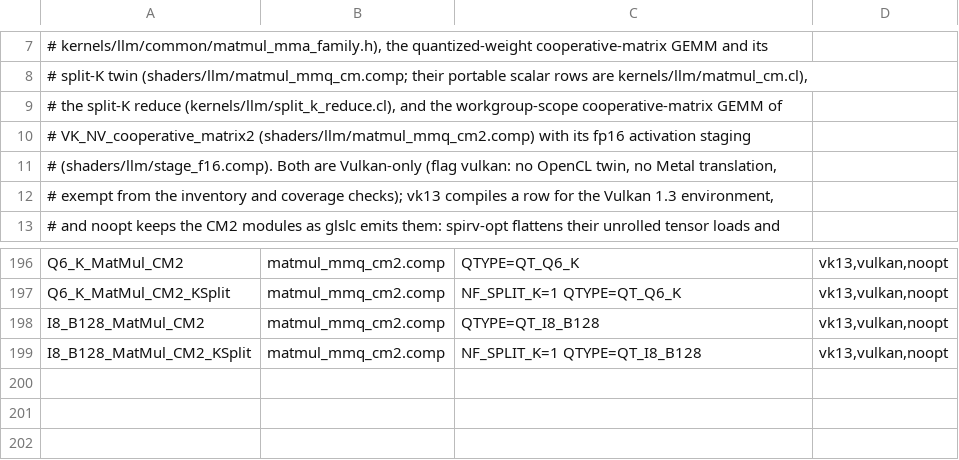
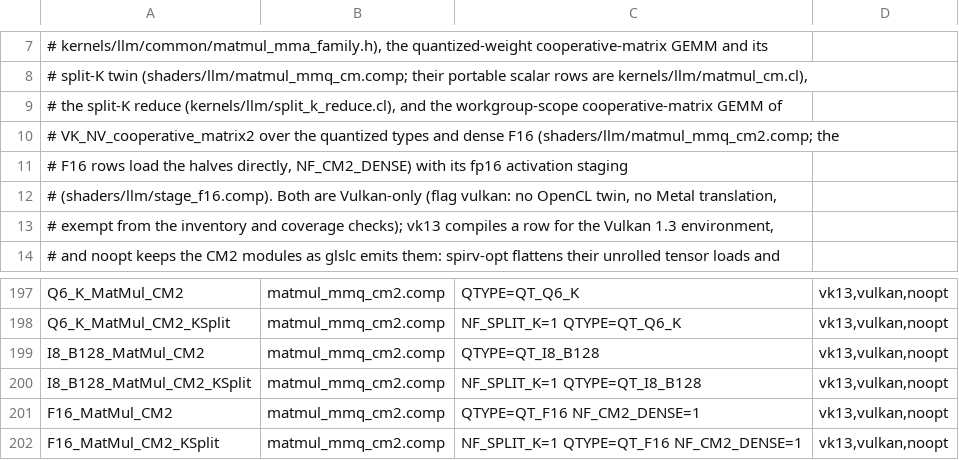
Before and after one commit to EonMux/NeuralFree, a TSV file: src/main/resources/shaders/llm/variants/gemm_fast.tsv, drawn as a sheet; only a part is shown, gaps mark what is left out.

Commit message:
perf: Vulkan on NVIDIA: F16 cooperative-matrix-2 GEMM, stacked Q/K/V decode matvec and shared activation staging
- F16_MatMul_CM2 (and its split-K twin) serves F16 weights on NV coopmat2 devices with an fp32 accumulator, so
  outlier activations past the fp16 range keep their value (stricter than llama.cpp's default f16acc).
  F16 pp512: pplx-embed-v1-0.6b 7715 to 18308 t/s, Qwen3-VL-Embedding-2B 2932 to 8110 t/s; embeddings stay
  within 0.9999963 cosine of the CPU engine. -Dneuralfree.vulkan.coopmat2=off turns the CM2 lanes off.
- One launch computes the three one-token Q/K/V projections (bit-identical to three launches): decode device time
  per layer 18.1 to 7.2 us on 0.6B, 33.1 to 24.2 us on 4B Q8_0.
- Q/K/V and gate/up stage their fp16 activation rows once instead of once per projection; quantized prefill +5-6%.
- Matvec and flash-decode reductions share barrier pairs (bit-identical); flash decode reduces only live heads when
  the leader slots would not fit.

```diff
--- a/src/main/resources/shaders/llm/variants/gemm_fast.tsv
+++ b/src/main/resources/shaders/llm/variants/gemm_fast.tsv
@@ -9,3 +9,4 @@
 # the split-K reduce (kernels/llm/split_k_reduce.cl), and the workgroup-scope cooperative-matrix GEMM of
-# VK_NV_cooperative_matrix2 (shaders/llm/matmul_mmq_cm2.comp) with its fp16 activation staging
+# VK_NV_cooperative_matrix2 over the quantized types and dense F16 (shaders/llm/matmul_mmq_cm2.comp; the
+# F16 rows load the halves directly, NF_CM2_DENSE) with its fp16 activation staging
 # (shaders/llm/stage_f16.comp). Both are Vulkan-only (flag vulkan: no OpenCL twin, no Metal translation,
@@ -199 +200,3 @@ I8_B128_MatMul_CM2	matmul_mmq_cm2.comp	QTYPE=QT_I8_B128	vk13,vulkan,noopt
 I8_B128_MatMul_CM2_KSplit	matmul_mmq_cm2.comp	NF_SPLIT_K=1 QTYPE=QT_I8_B128	vk13,vulkan,noopt
+F16_MatMul_CM2	matmul_mmq_cm2.comp	QTYPE=QT_F16 NF_CM2_DENSE=1	vk13,vulkan,noopt
+F16_MatMul_CM2_KSplit	matmul_mmq_cm2.comp	NF_SPLIT_K=1 QTYPE=QT_F16 NF_CM2_DENSE=1	vk13,vulkan,noopt
```
Also changed, not shown: 35 other files.
